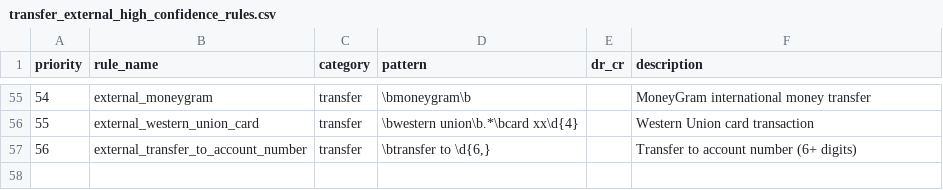
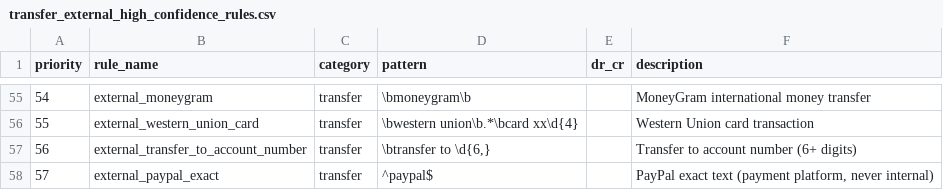
Before and after one commit to EliamZhang/ServiFlow-AI, a CSV file: transfer_engine/resources/transfer_external_high_confidence_rules.csv, drawn as a sheet; only a part is shown, gaps mark what is left out; the diff names each change by its address in the sheet, - before the commit and + after, or states it on an @@ line.

```diff
--- a/transfer_engine/resources/transfer_external_high_confidence_rules.csv
+++ b/transfer_engine/resources/transfer_external_high_confidence_rules.csv
+row 58: 57 | external_paypal_exact | transfer | ^paypal$ |  | PayPal exact text (payment platform, never internal)
```
Also changed, not shown: transfer_engine/resources/transfer_indicator_patterns.csv, transfer_engine/resources/transfer_internal_regex_rules.csv, 1 other file.
